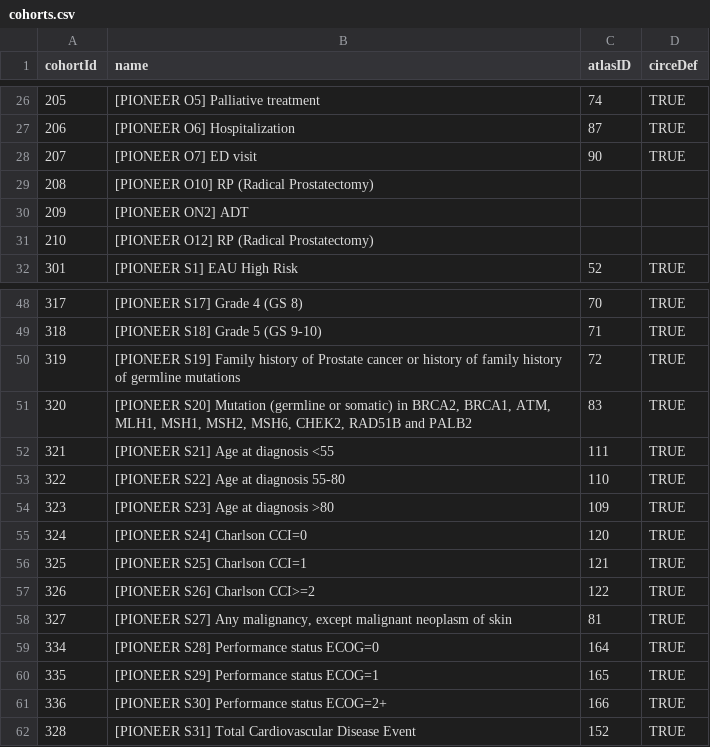
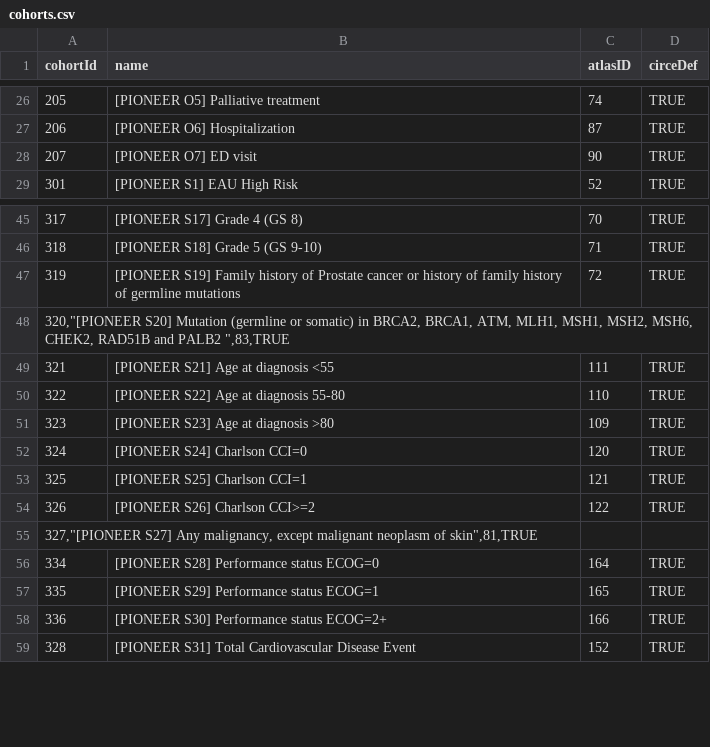
Before and after one commit to ohdsi-studies/PioneerWatchfulWaiting, a CSV file: inst/shiny/PioneerWatchfulWaitingExplorer/cohorts.csv, drawn as a sheet; only a part is shown, gaps mark what is left out.

```diff
--- a/inst/shiny/PioneerWatchfulWaitingExplorer/cohorts.csv
+++ b/inst/shiny/PioneerWatchfulWaitingExplorer/cohorts.csv
@@ -28,5 +28,2 @@ cohortId, name, atlasID, circeDef
 207,[PIONEER O7] ED visit,90,TRUE
-208,[PIONEER O10] RP (Radical Prostatectomy),,
-209,[PIONEER ON2] ADT,,
-210,[PIONEER O12] RP (Radical Prostatectomy),,
 301,[PIONEER S1] EAU High Risk,52,TRUE
@@ -50,3 +47,3 @@ cohortId, name, atlasID, circeDef
 319,[PIONEER S19] Family history of Prostate cancer or history of family history of germline mutations,72,TRUE
-320,"[PIONEER S20] Mutation (germline or somatic) in BRCA2, BRCA1, ATM, MLH1, MSH1, MSH2, MSH6, CHEK2, RAD51B and PALB2 ",83,TRUE
+"320,""[PIONEER S20] Mutation (germline or somatic) in BRCA2, BRCA1, ATM, MLH1, MSH1, MSH2, MSH6, CHEK2, RAD51B and PALB2 "",83,TRUE"
 321,[PIONEER S21] Age at diagnosis <55,111,TRUE
@@ -57,3 +54,3 @@ cohortId, name, atlasID, circeDef
 326,[PIONEER S26] Charlson CCI>=2,122,TRUE
-327,"[PIONEER S27] Any malignancy, except malignant neoplasm of skin",81,TRUE
+"327,""[PIONEER S27] Any malignancy, except malignant neoplasm of skin"",81,TRUE"
 334,[PIONEER S28] Performance status ECOG=0,164,TRUE
```
Also changed, not shown: 2 other files.
